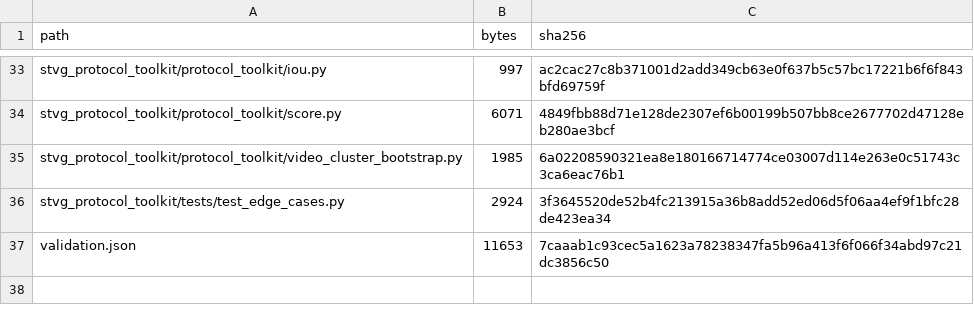
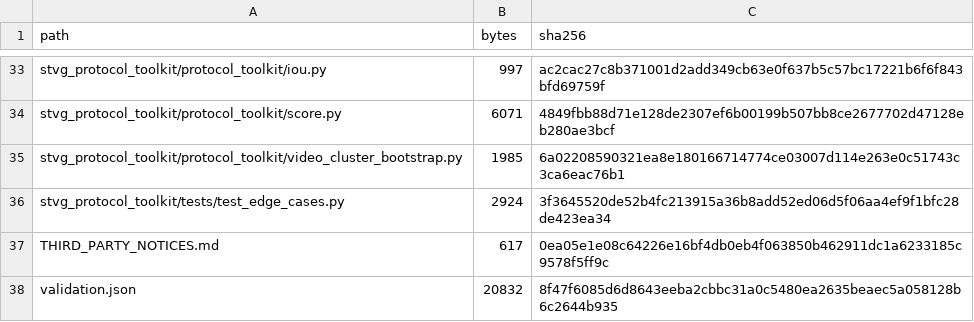
Before and after one commit to mirinda-beautiful/test, a CSV file: stvg_protocol_toolkit/FILE_MANIFEST.csv, drawn as a sheet; only a part is shown, gaps mark what is left out; the diff covers the shown part only.

```diff
--- a/stvg_protocol_toolkit/FILE_MANIFEST.csv
+++ b/stvg_protocol_toolkit/FILE_MANIFEST.csv
@@ -36,2 +36,3 @@ stvg_protocol_toolkit/protocol_toolkit/video_cluster_bootstrap.py,1985,6a0220859
 stvg_protocol_toolkit/tests/test_edge_cases.py,2924,3f3645520de52b4fc213915a36b8add52ed06d5f06aa4ef9f1bfc28de423ea34
-validation.json,11653,7caaab1c93cec5a1623a78238347fa5b96a413f6f066f34abd97c21dc3856c50
+THIRD_PARTY_NOTICES.md,617,0ea05e1e08c64226e16bf4db0eb4f063850b462911dc1a6233185c9578f5ff9c
+validation.json,20832,8f47f6085d6d8643eeba2cbbc31a0c5480ea2635beaec5a058128b6c2644b935
```
Also changed, not shown: 3 added rows, 2 removed rows, 1 moved row and 34 edited cells elsewhere in this file, stvg_protocol_toolkit/data/reference/ranking_summary.csv, 17 other files.
